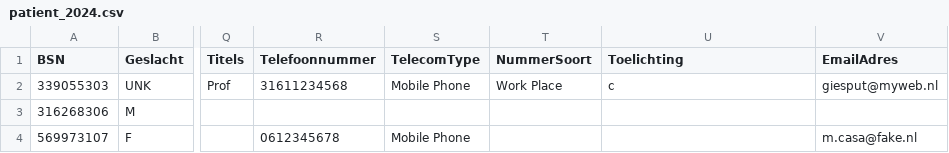
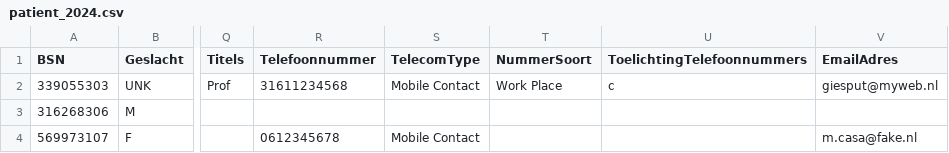
Before and after one commit to MaastrichtUniversity/docker-health, a CSV file: data/vitala-demo-data/csv/patient_2024.csv, drawn as a sheet; only a part is shown, gaps mark what is left out; the diff names each change by its address in the sheet, - before the commit and + after, or states it on an @@ line.

```diff
--- a/data/vitala-demo-data/csv/patient_2024.csv
+++ b/data/vitala-demo-data/csv/patient_2024.csv
-U1: Toelichting
+U1: ToelichtingTelefoonnummers
-S2 (TelecomType): Mobile Phone
+S2 (TelecomType): Mobile Contact
-S4 (TelecomType): Mobile Phone
+S4 (TelecomType): Mobile Contact
```
Also changed, not shown: data/envida-demo-data/csv/contactpersoon_2024.csv, data/envida-demo-data/csv/patient_2024.csv, 5 other files.
